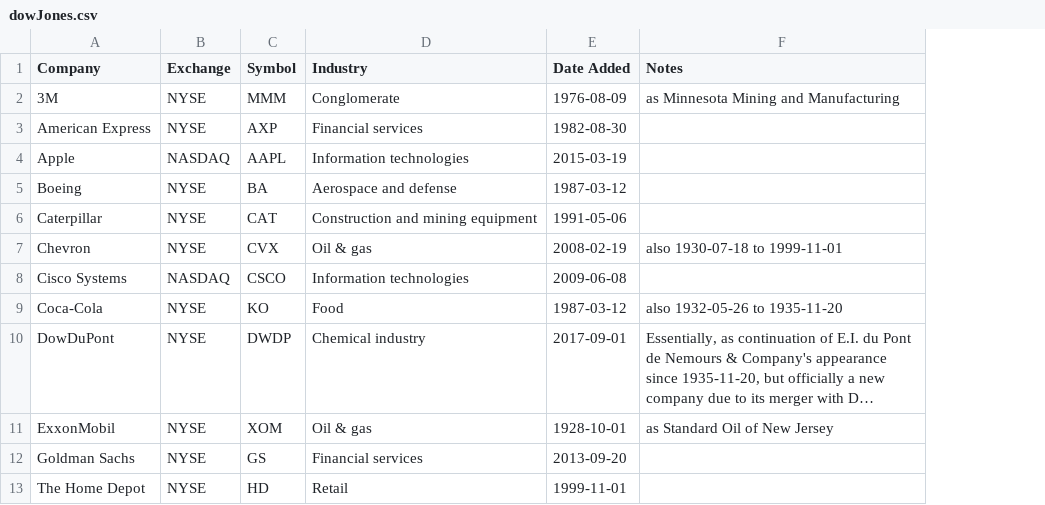
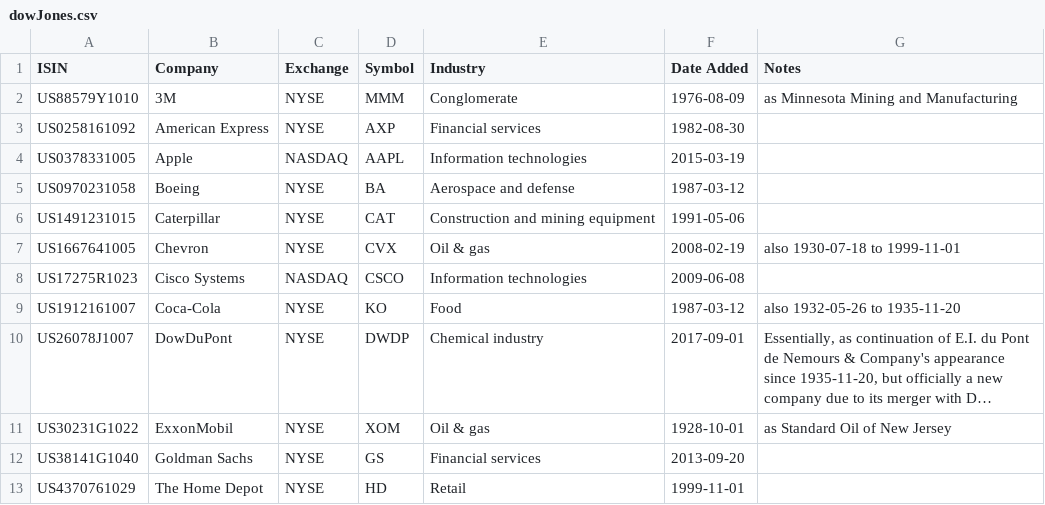
Before and after one commit to mRcSchwering/butterbirne, a CSV file: data/dowJones.csv, drawn as a sheet; only a part is shown; long unchanged cells end in …; the diff names each change by its address in the sheet, - before the commit and + after, or states it on an @@ line.

```diff
--- a/data/dowJones.csv
+++ b/data/dowJones.csv
+column A (ISIN), rows 2-13: US88579Y1010 | US0258161092 | US0378331005 | US0970231058 | US1491231015 | US1667641005 | US17275R1023 | US1912161007 | US26078J1007 | US30231G1022 | US38141G1040 | US4370761029
```
Also changed, not shown: 8 other files.
